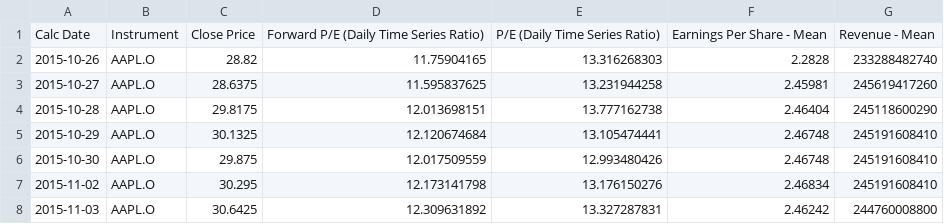
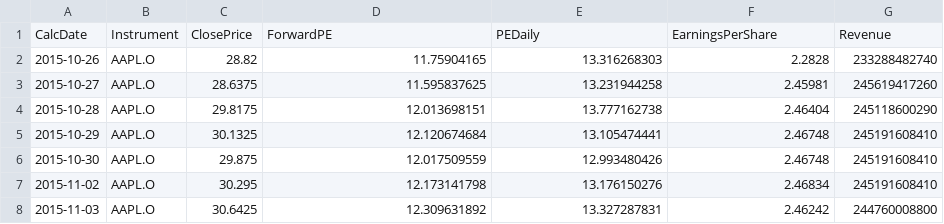
Before and after one commit to neftalivldz/finanzas_2025_agosto, a CSV file: fundamentals_AAPL.csv, drawn as a sheet; only a part is shown.

```diff
--- a/fundamentals_AAPL.csv
+++ b/fundamentals_AAPL.csv
@@ -1,2 +1,2 @@
-Calc Date,Instrument,Close Price,Forward P/E (Daily Time Series Ratio),P/E (Daily Time Series Ratio),Earnings Per Share - Mean,Revenue - Mean
+CalcDate,Instrument,ClosePrice,ForwardPE,PEDaily,EarningsPerShare,Revenue
 2015-10-26,AAPL.O,28.82,11.75904165,13.316268303,2.2828,233288482740
```
Also changed, not shown: 1 other file.
